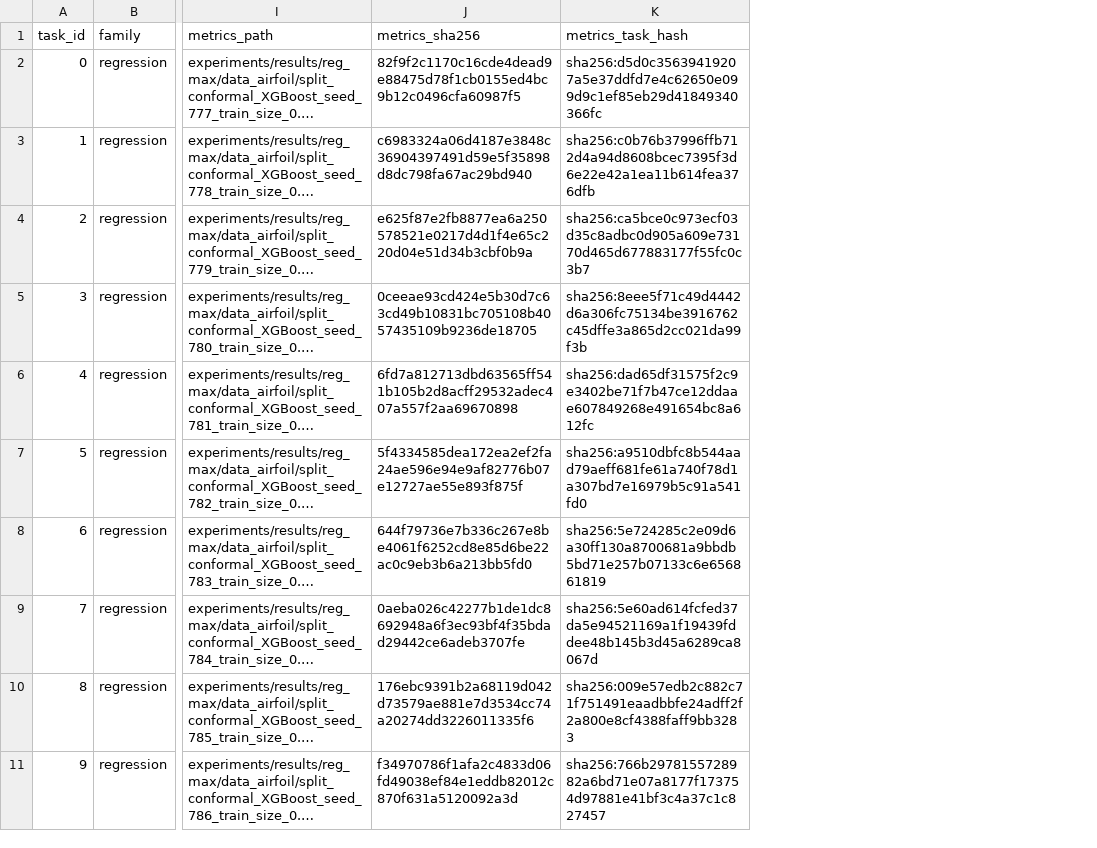
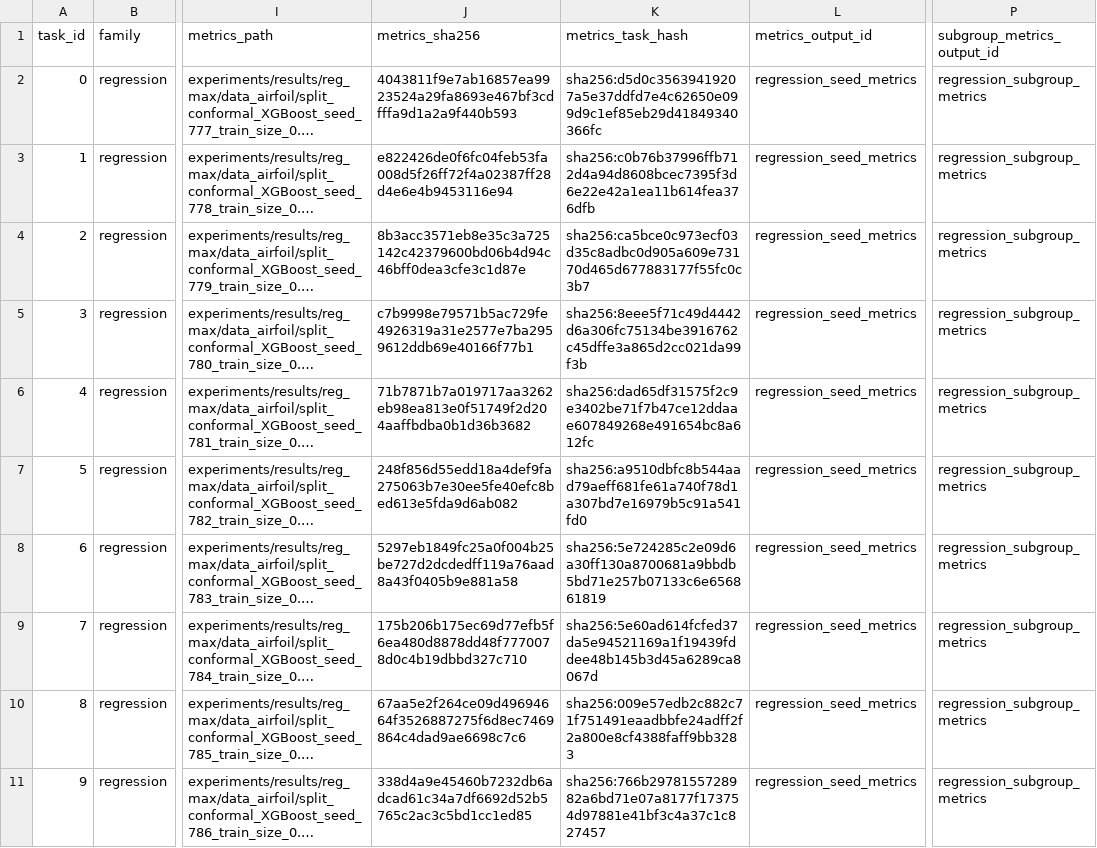
Before and after one commit to clawresearcher/PCS_UQ, a CSV file: experiments/reproduction/pilot_airfoil_split_xgb_completed_rows.csv, drawn as a sheet; only a part is shown, gaps mark what is left out; long unchanged cells end in …; the diff names each change by its address in the sheet, - before the commit and + after, or states it on an @@ line.

Commit message:
fix: close reproduction certification bypasses

```diff
--- a/experiments/reproduction/pilot_airfoil_split_xgb_completed_rows.csv
+++ b/experiments/reproduction/pilot_airfoil_split_xgb_completed_rows.csv
+column L (metrics_output_id), rows 2-11: all regression_seed_metrics
+column P (subgroup_metrics_output_id), rows 2-11: all regression_subgroup_metrics
-J2 (metrics_sha256): 82f9f2c1170c16cde4dead9e88475d78f1cb0155ed4bc9b12c0496cfa60987f5
+J2 (metrics_sha256): 4043811f9e7ab16857ea9923524a29fa8693e467bf3cdfffa9d1a2a9f440b593
-J3 (metrics_sha256): c6983324a06d4187e3848c36904397491d59e5f35898d8dc798fa67ac29bd940
+J3 (metrics_sha256): e822426de0f6fc04feb53fa008d5f26ff72f4a02387ff28d4e6e4b9453116e94
-J4 (metrics_sha256): e625f87e2fb8877ea6a250578521e0217d4d1f4e65c220d04e51d34b3cbf0b9a
+J4 (metrics_sha256): 8b3acc3571eb8e35c3a725142c42379600bd06b4d94c46bff0dea3cfe3c1d87e
-J5 (metrics_sha256): 0ceeae93cd424e5b30d7c63cd49b10831bc705108b4057435109b9236de18705
+J5 (metrics_sha256): c7b9998e79571b5ac729fe4926319a31e2577e7ba2959612ddb69e40166f77b1
-J6 (metrics_sha256): 6fd7a812713dbd63565ff541b105b2d8acff29532adec407a557f2aa69670898
+J6 (metrics_sha256): 71b7871b7a019717aa3262eb98ea813e0f51749f2d204aaffbdba0b1d36b3682
-J7 (metrics_sha256): 5f4334585dea172ea2ef2fa24ae596e94e9af82776b07e12727ae55e893f875f
+J7 (metrics_sha256): 248f856d55edd18a4def9fa275063b7e30ee5fe40efc8bed613e5fda9d6ab082
-J8 (metrics_sha256): 644f79736e7b336c267e8be4061f6252cd8e85d6be22ac0c9eb3b6a213bb5fd0
+J8 (metrics_sha256): 5297eb1849fc25a0f004b25be727d2dcdedff119a76aad8a43f0405b9e881a58
-J9 (metrics_sha256): 0aeba026c42277b1de1dc8692948a6f3ec93bf4f35bdad29442ce6adeb3707fe
+J9 (metrics_sha256): 175b206b175ec69d77efb5f6ea480d8878dd48f7770078d0c4b19dbbd327c710
-J10 (metrics_sha256): 176ebc9391b2a68119d042d73579ae881e7d3534cc74a20274dd3226011335f6
+J10 (metrics_sha256): 67aa5e2f264ce09d49694664f3526887275f6d8ec7469864c4dad9ae6698c7c6
-J11 (metrics_sha256): f34970786f1afa2c4833d06fd49038ef84e1eddb82012c870f631a5120092a3d
+J11 (metrics_sha256): 338d4a9e45460b7232db6adcad61c34a7df6692d52b5765c2ac3c5bd1cc1ed85
```
Also changed, not shown: experiments/manifests/classification_tasks.csv, 49 other files.
